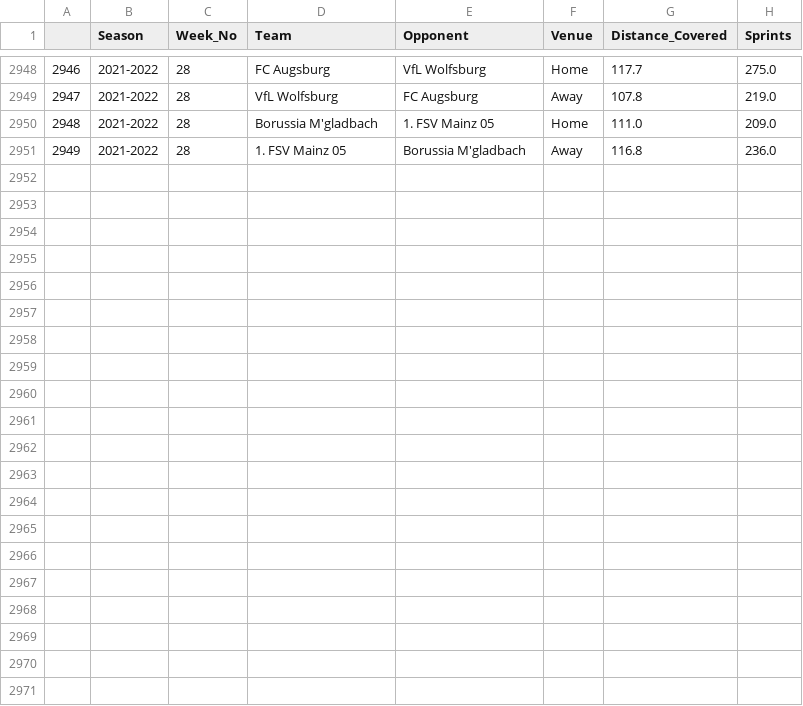
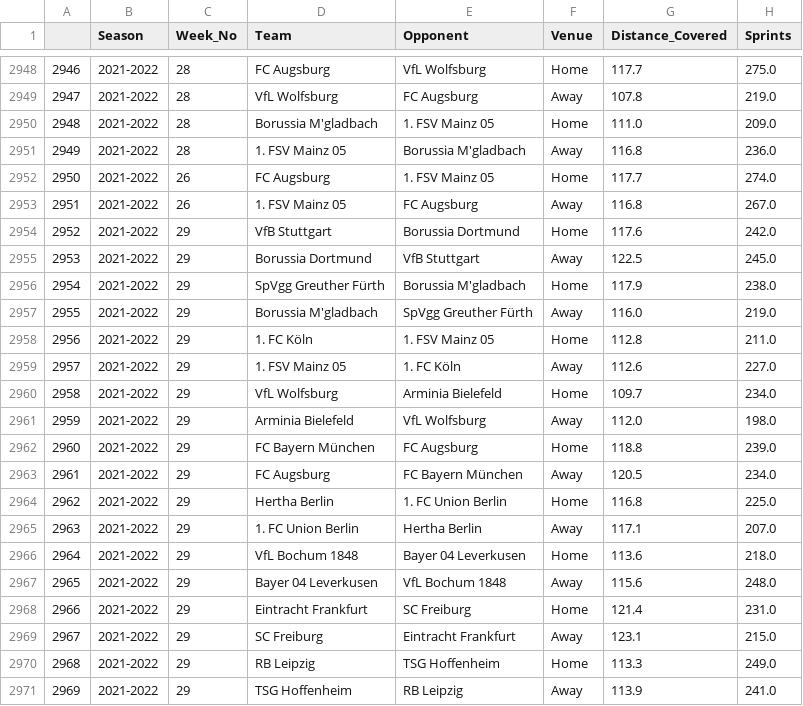
Before and after one commit to BVBtm86/buli_app, a CSV file: data/Full_Seasons_data/Bundesliga_Team_Tracking_Statistics.csv, drawn as a sheet; only a part is shown, gaps mark what is left out.

```diff
--- a/data/Full_Seasons_data/Bundesliga_Team_Tracking_Statistics.csv
+++ b/data/Full_Seasons_data/Bundesliga_Team_Tracking_Statistics.csv
@@ -2951 +2951,21 @@
 2949,2021-2022,28,1. FSV Mainz 05,Borussia M'gladbach,Away,116.8,236.0
+2950,2021-2022,26,FC Augsburg,1. FSV Mainz 05,Home,117.7,274.0
+2951,2021-2022,26,1. FSV Mainz 05,FC Augsburg,Away,116.8,267.0
+2952,2021-2022,29,VfB Stuttgart,Borussia Dortmund,Home,117.6,242.0
+2953,2021-2022,29,Borussia Dortmund,VfB Stuttgart,Away,122.5,245.0
+2954,2021-2022,29,SpVgg Greuther Fürth,Borussia M'gladbach,Home,117.9,238.0
+2955,2021-2022,29,Borussia M'gladbach,SpVgg Greuther Fürth,Away,116.0,219.0
+2956,2021-2022,29,1. FC Köln,1. FSV Mainz 05,Home,112.8,211.0
+2957,2021-2022,29,1. FSV Mainz 05,1. FC Köln,Away,112.6,227.0
+2958,2021-2022,29,VfL Wolfsburg,Arminia Bielefeld,Home,109.7,234.0
+2959,2021-2022,29,Arminia Bielefeld,VfL Wolfsburg,Away,112.0,198.0
+2960,2021-2022,29,FC Bayern München,FC Augsburg,Home,118.8,239.0
+2961,2021-2022,29,FC Augsburg,FC Bayern München,Away,120.5,234.0
+2962,2021-2022,29,Hertha Berlin,1. FC Union Berlin,Home,116.8,225.0
+2963,2021-2022,29,1. FC Union Berlin,Hertha Berlin,Away,117.1,207.0
+2964,2021-2022,29,VfL Bochum 1848,Bayer 04 Leverkusen,Home,113.6,218.0
+2965,2021-2022,29,Bayer 04 Leverkusen,VfL Bochum 1848,Away,115.6,248.0
+2966,2021-2022,29,Eintracht Frankfurt,SC Freiburg,Home,121.4,231.0
+2967,2021-2022,29,SC Freiburg,Eintracht Frankfurt,Away,123.1,215.0
+2968,2021-2022,29,RB Leipzig,TSG Hoffenheim,Home,113.3,249.0
+2969,2021-2022,29,TSG Hoffenheim,RB Leipzig,Away,113.9,241.0
```
Also changed, not shown: data/Full_Seasons_data/Bundesliga_Gk_Statistics.csv, data/New_Predictions_df.csv, 6 other files.
